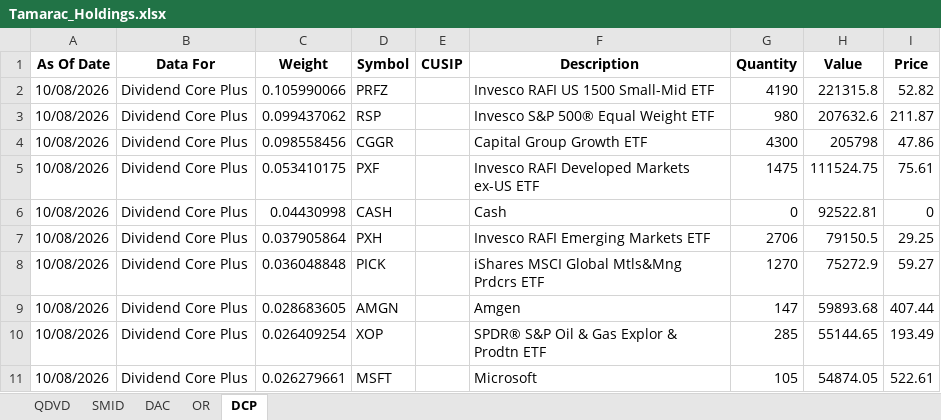
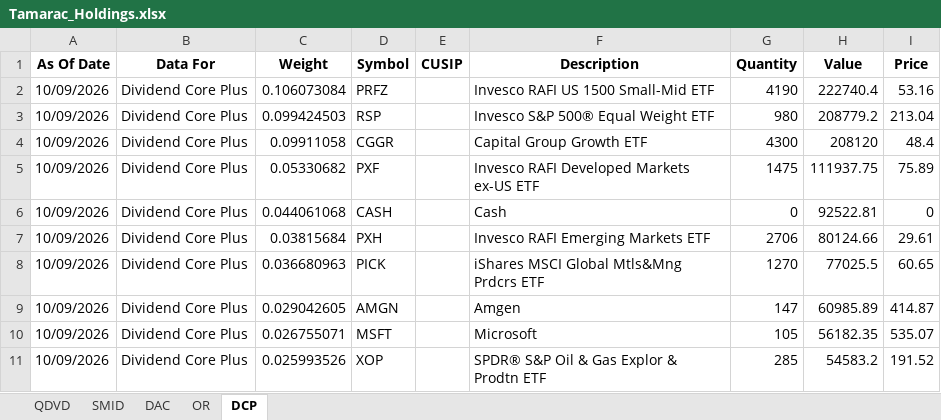
Before and after one commit to ryansadair/mcp-dashboard, an Excel workbook: data/Tamarac_Holdings.xlsx, sheet DCP, drawn as a sheet; only a part is shown; values as stored, in another font and other column widths than the file's, no borders; removed rows and columns are numbered as before the commit, all else as after; the diff covers the shown part only; the diff names each change by its address in the sheet, - before the commit and + after, or states it on an @@ line.

```diff
--- a/data/Tamarac_Holdings.xlsx (sheet DCP)
+++ b/data/Tamarac_Holdings.xlsx (sheet DCP)
-A2:A9 (As Of Date): 10/08/2026
+A2:A9 (As Of Date): 10/09/2026
-C2 (Weight): 0.105990066
+C2 (Weight): 0.106073084
-H2 (Value): 221315.8
+H2 (Value): 222740.4
-I2 (Price): 52.82
+I2 (Price): 53.16
-C3 (Weight): 0.099437062
+C3 (Weight): 0.099424503
-H3 (Value): 207632.6
+H3 (Value): 208779.2
-I3 (Price): 211.87
+I3 (Price): 213.04
-C4 (Weight): 0.098558456
+C4 (Weight): 0.09911058
-H4 (Value): 205798
+H4 (Value): 208120
-I4 (Price): 47.86
+I4 (Price): 48.4
-C5 (Weight): 0.053410175
+C5 (Weight): 0.05330682
-H5 (Value): 111524.75
+H5 (Value): 111937.75
-I5 (Price): 75.61
+I5 (Price): 75.89
-C6 (Weight): 0.04430998
+C6 (Weight): 0.044061068
-C7 (Weight): 0.037905864
+C7 (Weight): 0.03815684
-H7 (Value): 79150.5
+H7 (Value): 80124.66
-I7 (Price): 29.25
+I7 (Price): 29.61
-C8 (Weight): 0.036048848
+C8 (Weight): 0.036680963
-H8 (Value): 75272.9
+H8 (Value): 77025.5
-I8 (Price): 59.27
+I8 (Price): 60.65
-C9 (Weight): 0.028683605
+C9 (Weight): 0.029042605
-H9 (Value): 59893.68
+H9 (Value): 60985.89
-I9 (Price): 407.44
+I9 (Price): 414.87
-row 10: 10/08/2026 | Dividend Core Plus | 0.026409254 | XOP |  | SPDR® S&P Oil & Gas Explor & Prodtn ETF | 285 | 55144.65 | 193.49
-A10 (As Of Date): 10/08/2026
+A10 (As Of Date): 10/09/2026
-C10 (Weight): 0.026279661
+C10 (Weight): 0.026755071
-H10 (Value): 54874.05
+H10 (Value): 56182.35
-I10 (Price): 522.61
+I10 (Price): 535.07
+row 11: 10/09/2026 | Dividend Core Plus | 0.025993526 | XOP |  | SPDR® S&P Oil & Gas Explor & Prodtn ETF | 285 | 54583.2 | 191.52
```
Also changed, not shown: 4 added rows, 4 removed rows and 128 edited cells elsewhere in this sheet, sheet DAC, sheet QDVD, sheet OR, sheet SMID.
